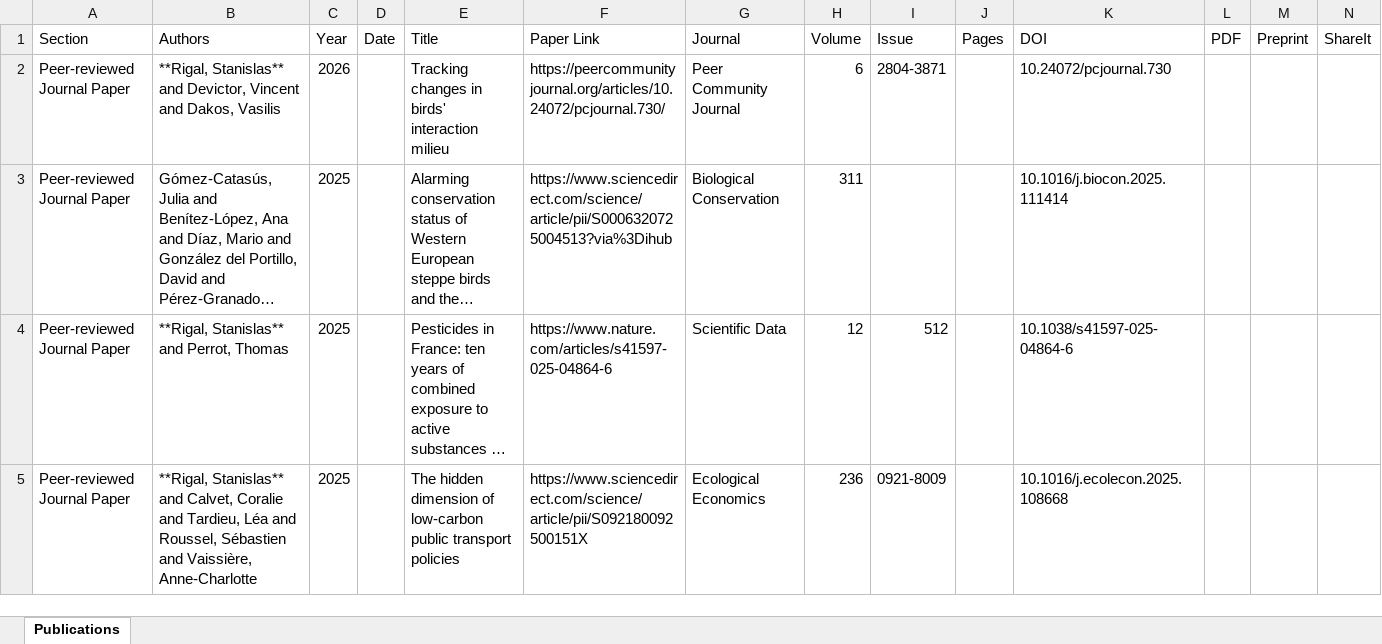
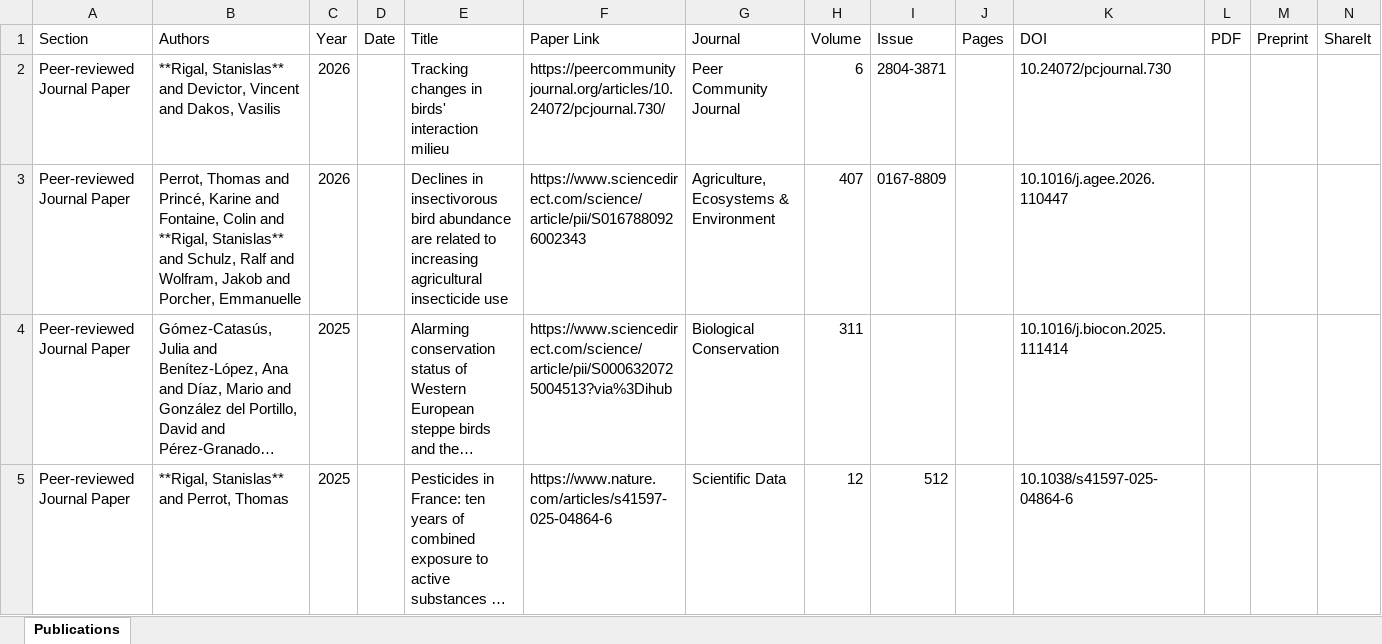
Before and after one commit to StanislasRigal/StanislasRigal.github.io, an Excel workbook: publications.xlsx, sheet Publications, drawn as a sheet; only a part is shown; the shorter side is filled out with more unchanged rows; long unchanged cells end in …; values as stored, in another font and other column widths than the file's, no borders; rows hold the shown columns only; the diff names each change by its address in the sheet, - before the commit and + after, or states it on an @@ line.

```diff
--- a/publications.xlsx (sheet Publications)
+++ b/publications.xlsx (sheet Publications)
+row 3: Peer-reviewed Journal Paper | Perrot, Thomas and Princé, Karine and Fontaine, Colin and **Rigal, Stanislas** and Schulz, Ralf and Wolfram, Jakob and Porcher, Emmanuelle | 2026 |  | Declines in insectivorous bird abundance are related to increasing agricultural insecticide use | https://www.sciencedirect.com/science/article/pii/S0167880926002343 | Agriculture, Ecosystems & Environment | 407 | 0167-8809 |  | 10.1016/j.agee.2026.110447
```
Also changed, not shown: 31 other files.
